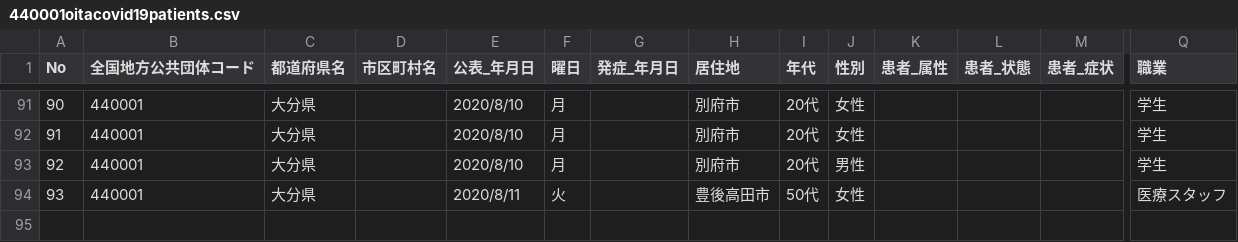
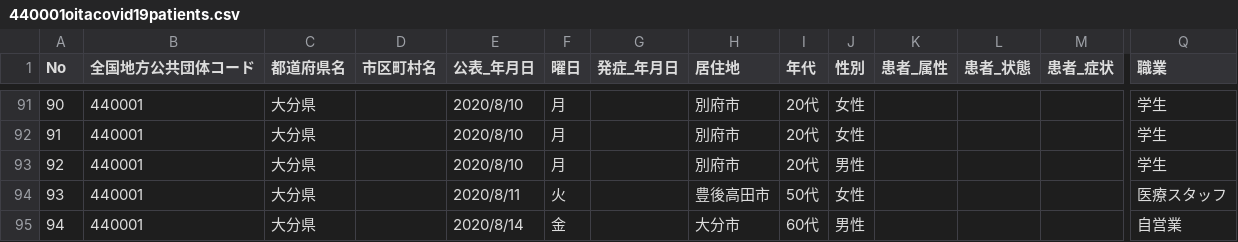
Before and after one commit to covid19-oita/data, a CSV file: csv/440001oitacovid19patients.csv, drawn as a sheet; only a part is shown, gaps mark what is left out; rows hold the shown columns only; the diff names each change by its address in the sheet, - before the commit and + after, or states it on an @@ line.

```diff
--- a/csv/440001oitacovid19patients.csv
+++ b/csv/440001oitacovid19patients.csv
+row 95: 94 | 440001 | 大分県 |  | 2020/8/14 | 金 |  | 大分市 | 60代 | 男性 |  |  |  | 自営業
```
Also changed, not shown: csv/440001oitacovid19datasummary.csv, 2 other files.
